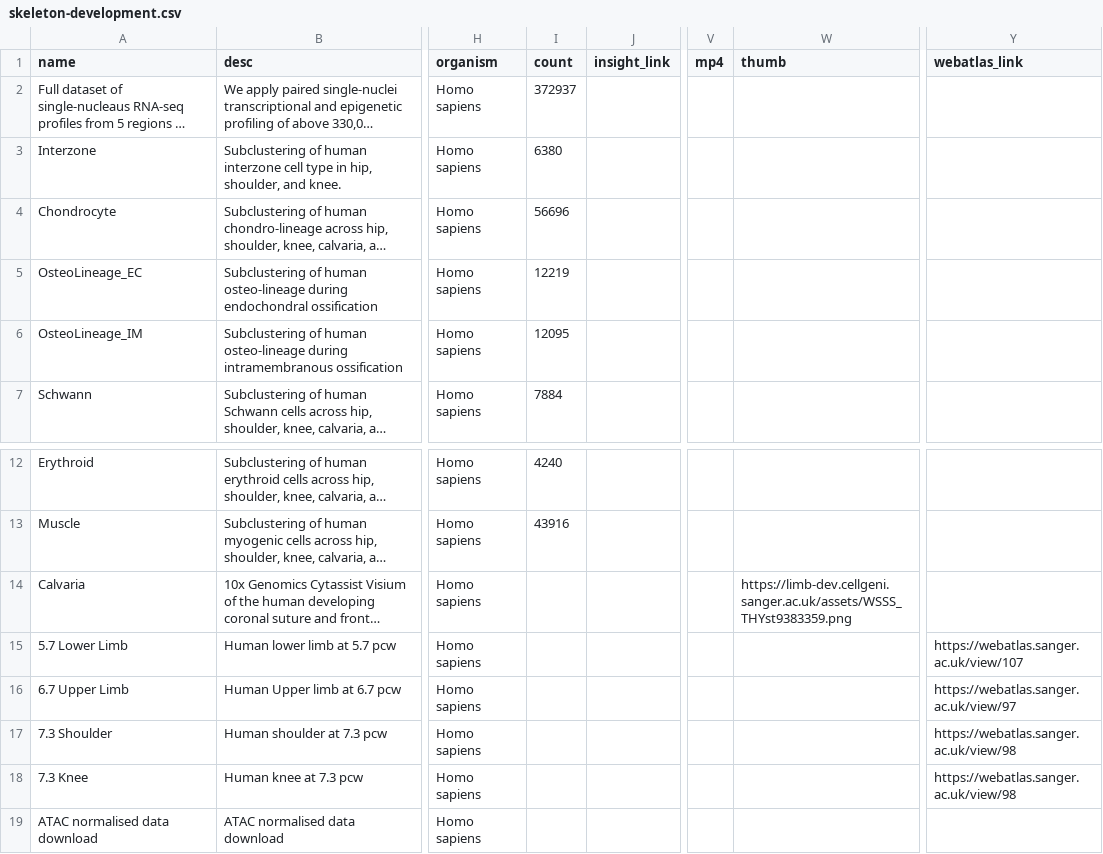
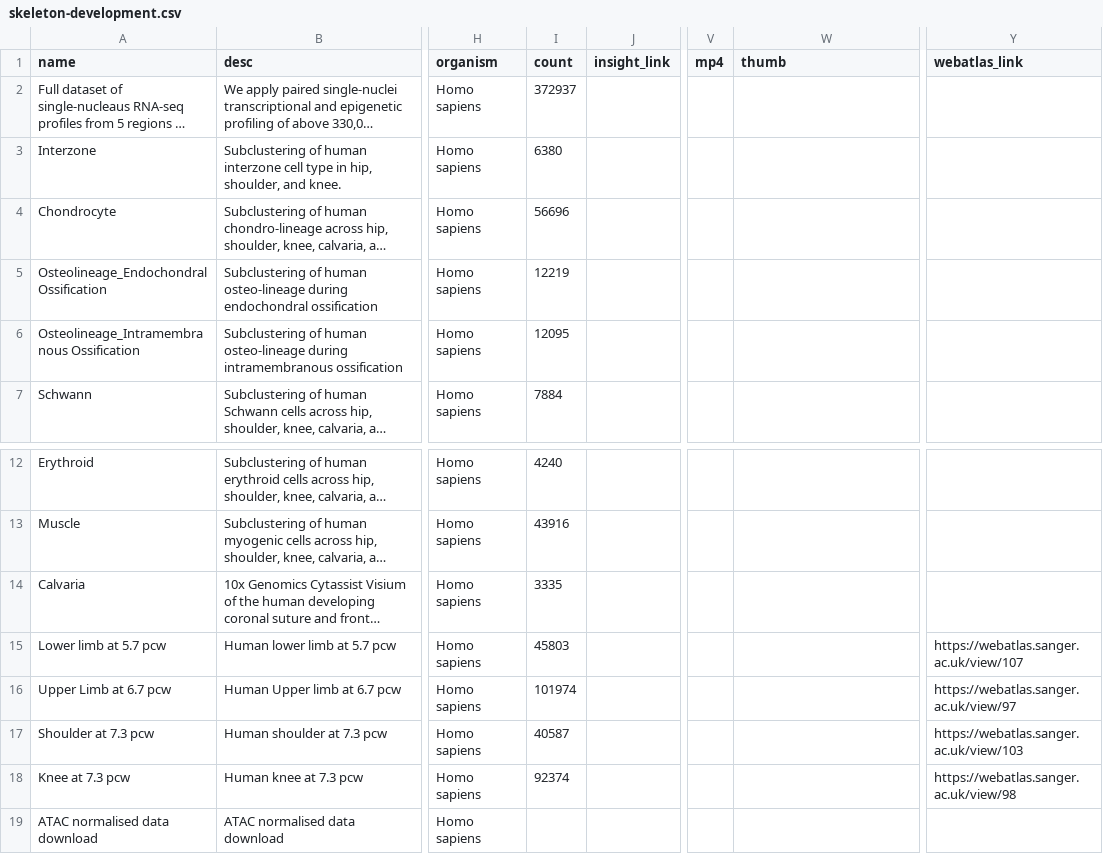
Before and after one commit to haniffalab/jekyll-hdca, a CSV file: _data/skeleton-development.csv, drawn as a sheet; only a part is shown, gaps mark what is left out; long unchanged cells end in …; the diff names each change by its address in the sheet, - before the commit and + after, or states it on an @@ line.

Commit message:
update skeletal development

```diff
--- a/_data/skeleton-development.csv
+++ b/_data/skeleton-development.csv
-A5 (name): OsteoLineage_EC
+A5 (name): Osteolineage_Endochondral Ossification
-A6 (name): OsteoLineage_IM
+A6 (name): Osteolineage_Intramembranous Ossification
-I14 (count): (empty)
+I14 (count): 3335
-W14 (thumb): https://limb-dev.cellgeni.sanger.ac.uk/assets/WSSS_THYst9383359.png
+W14 (thumb): (empty)
-A15 (name): 5.7 Lower Limb
+A15 (name): Lower limb at 5.7 pcw
-I15 (count): (empty)
+I15 (count): 45803
-A16 (name): 6.7 Upper Limb
+A16 (name): Upper Limb at 6.7 pcw
-I16 (count): (empty)
+I16 (count): 101974
-A17 (name): 7.3 Shoulder
+A17 (name): Shoulder at 7.3 pcw
-I17 (count): (empty)
+I17 (count): 40587
-Y17 (webatlas_link): https://webatlas.sanger.ac.uk/view/98
+Y17 (webatlas_link): https://webatlas.sanger.ac.uk/view/103
-A18 (name): 7.3 Knee
+A18 (name): Knee at 7.3 pcw
-I18 (count): (empty)
+I18 (count): 92374
```
Also changed, not shown: 1 other file.
